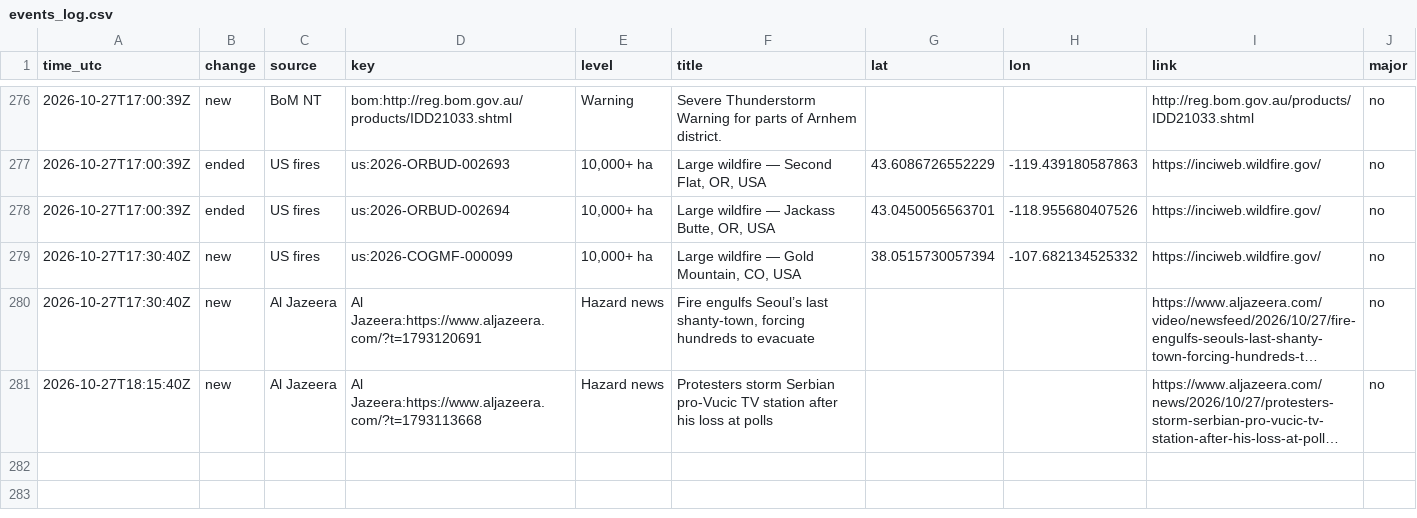
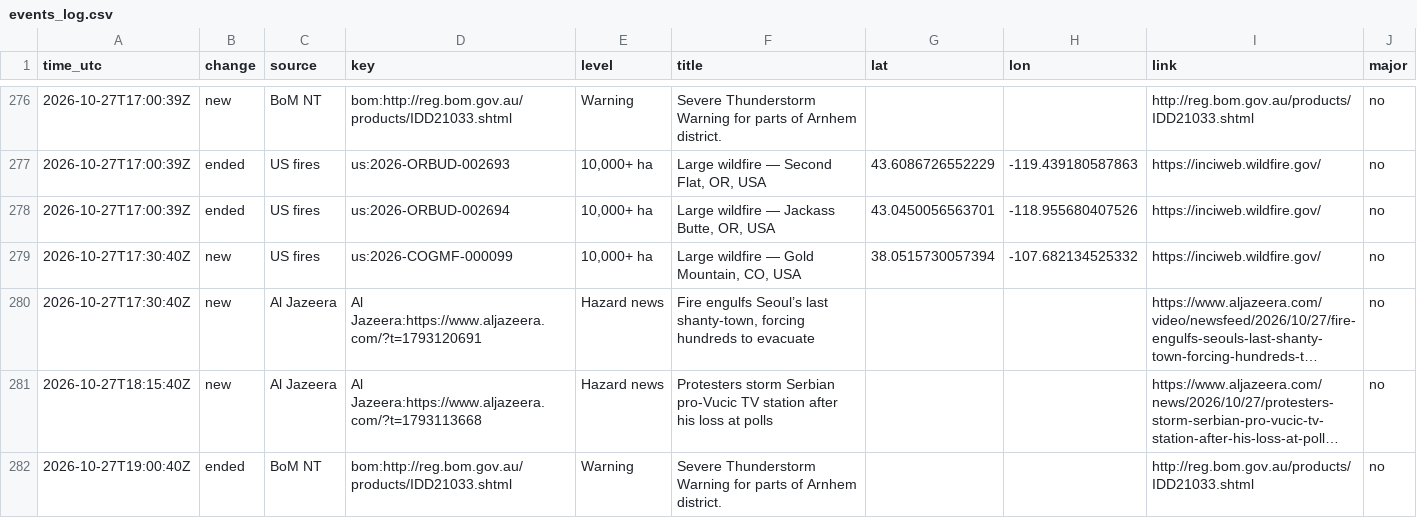
Before and after one commit to samuelmarcus-cell/hazard-alerts, a CSV file: events_log.csv, drawn as a sheet; only a part is shown, gaps mark what is left out; long unchanged cells end in …; the diff names each change by its address in the sheet, - before the commit and + after, or states it on an @@ line.

Commit message:
Update state and event log

```diff
--- a/events_log.csv
+++ b/events_log.csv
+row 282: 2026-10-27T19:00:40Z | ended | BoM NT | bom:http://reg.bom.gov.au/products/IDD21033.shtml | Warning | Severe Thunderstorm Warning for parts of Arnhem district. |  |  | http://reg.bom.gov.au/products/IDD21033.shtml | no
```
Also changed, not shown: 1 other file.
